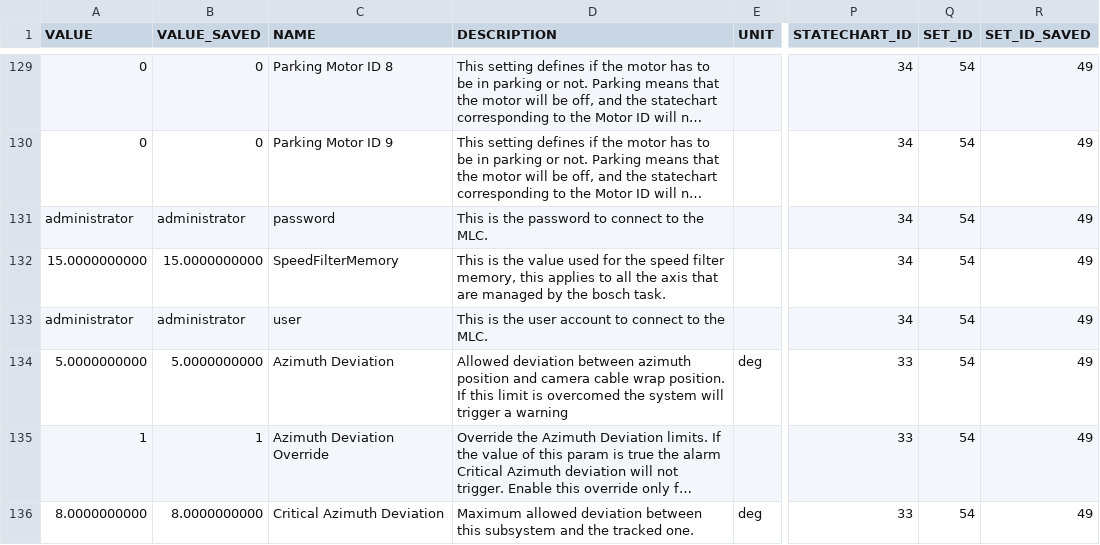
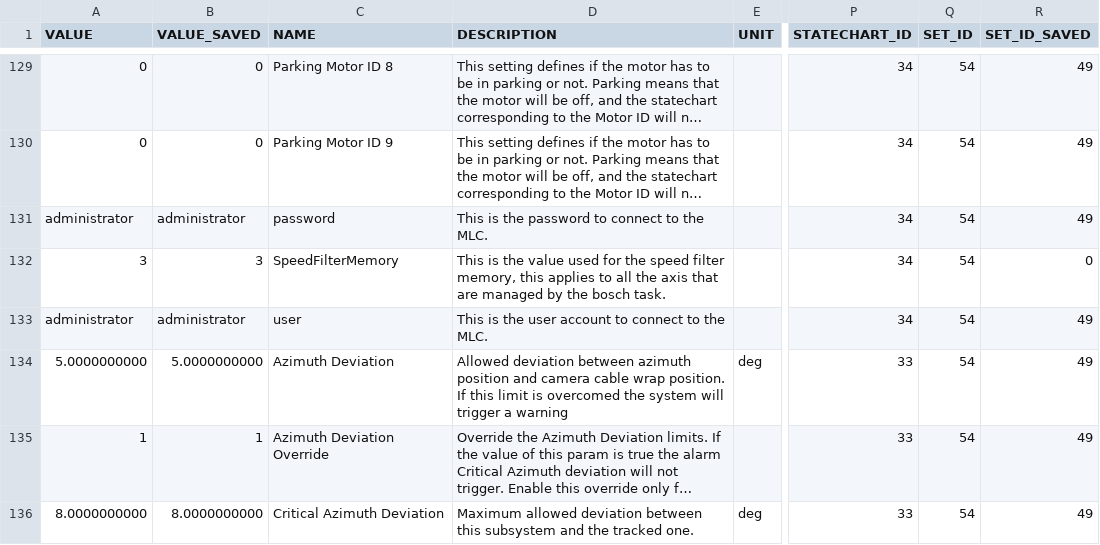
Before and after one commit to lsst-ts/ts_llconfig_mtcs, a CSV file: MTMount/Settings.csv, drawn as a sheet; only a part is shown, gaps mark what is left out; long unchanged cells end in …; the diff names each change by its address in the sheet, - before the commit and + after, or states it on an @@ line.

Commit message:
Files committed automatically by /home/lsst/LSST/mariadb-docker/settingsBackupCommit.sh script.

```diff
--- a/MTMount/Settings.csv
+++ b/MTMount/Settings.csv
-A132 (VALUE): 15.0000000000
+A132 (VALUE): 3
-B132 (VALUE_SAVED): 15.0000000000
+B132 (VALUE_SAVED): 3
-R132 (SET_ID_SAVED): 49
+R132 (SET_ID_SAVED): 0
```
